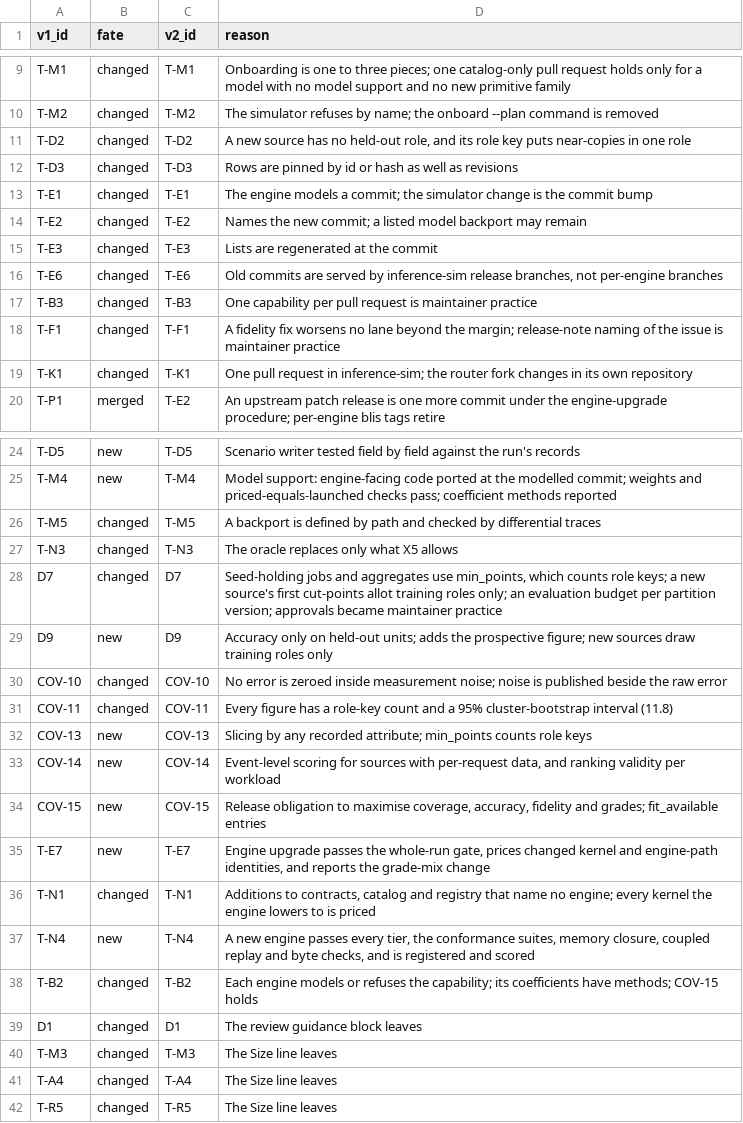
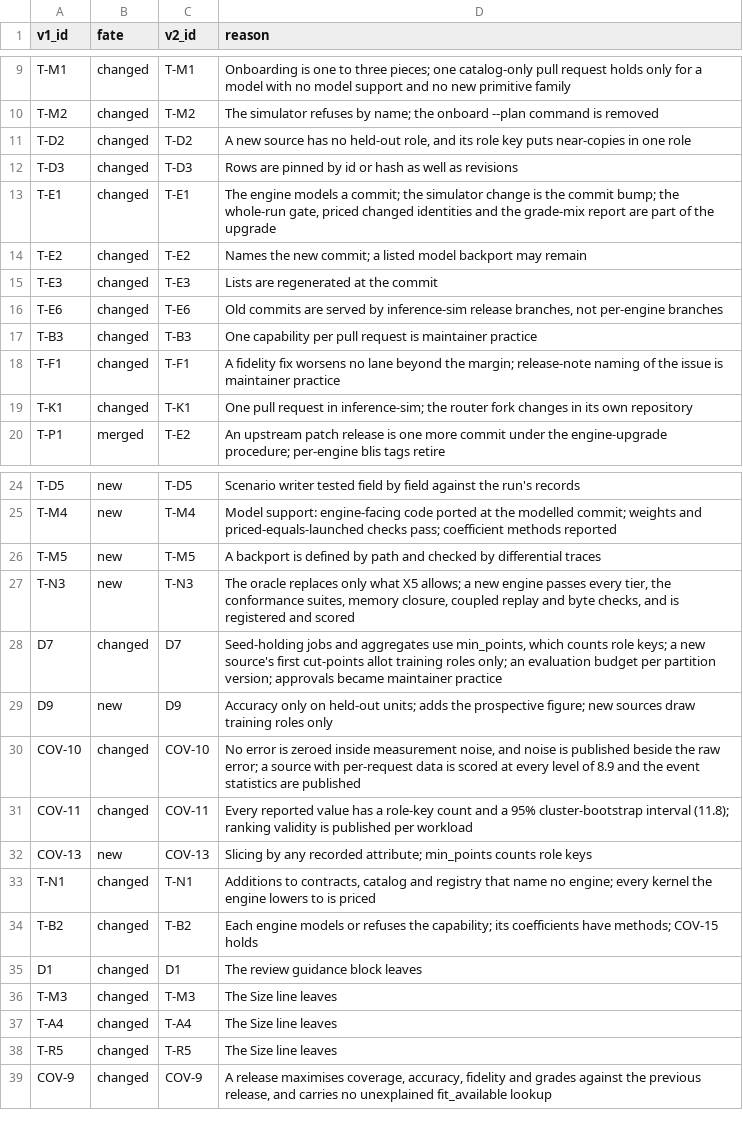
Before and after one commit to inference-sim/blis-design, a TSV file: v2.0.0/src/_idmap/s10-s12.tsv, drawn as a sheet; only a part is shown, gaps mark what is left out.

```diff
--- a/v2.0.0/src/_idmap/s10-s12.tsv
+++ b/v2.0.0/src/_idmap/s10-s12.tsv
@@ -12,3 +12,3 @@ T-D2	changed	T-D2	A new source has no held-out role, and its role key puts near-
 T-D3	changed	T-D3	Rows are pinned by id or hash as well as revisions
-T-E1	changed	T-E1	The engine models a commit; the simulator change is the commit bump
+T-E1	changed	T-E1	The engine models a commit; the simulator change is the commit bump; the whole-run gate, priced changed identities and the grade-mix report are part of the upgrade
 T-E2	changed	T-E2	Names the new commit; a listed model backport may remain
@@ -25,14 +25,10 @@ T-D5	new	T-D5	Scenario writer tested field by field against the run's records
 T-M4	new	T-M4	Model support: engine-facing code ported at the modelled commit; weights and priced-equals-launched checks pass; coefficient methods reported
-T-M5	changed	T-M5	A backport is defined by path and checked by differential traces
-T-N3	changed	T-N3	The oracle replaces only what X5 allows
+T-M5	new	T-M5	A backport is defined by path and checked by differential traces
+T-N3	new	T-N3	The oracle replaces only what X5 allows; a new engine passes every tier, the conformance suites, memory closure, coupled replay and byte checks, and is registered and scored
 D7	changed	D7	Seed-holding jobs and aggregates use min_points, which counts role keys; a new source's first cut-points allot training roles only; an evaluation budget per partition version; approvals became maintainer practice
 D9	new	D9	Accuracy only on held-out units; adds the prospective figure; new sources draw training roles only
-COV-10	changed	COV-10	No error is zeroed inside measurement noise; noise is published beside the raw error
-COV-11	changed	COV-11	Every figure has a role-key count and a 95% cluster-bootstrap interval (11.8)
+COV-10	changed	COV-10	No error is zeroed inside measurement noise, and noise is published beside the raw error; a source with per-request data is scored at every level of 8.9 and the event statistics are published
+COV-11	changed	COV-11	Every reported value has a role-key count and a 95% cluster-bootstrap interval (11.8); ranking validity is published per workload
 COV-13	new	COV-13	Slicing by any recorded attribute; min_points counts role keys
-COV-14	new	COV-14	Event-level scoring for sources with per-request data, and ranking validity per workload
-COV-15	new	COV-15	Release obligation to maximise coverage, accuracy, fidelity and grades; fit_available entries
-T-E7	new	T-E7	Engine upgrade passes the whole-run gate, prices changed kernel and engine-path identities, and reports the grade-mix change
 T-N1	changed	T-N1	Additions to contracts, catalog and registry that name no engine; every kernel the engine lowers to is priced
-T-N4	new	T-N4	A new engine passes every tier, the conformance suites, memory closure, coupled replay and byte checks, and is registered and scored
 T-B2	changed	T-B2	Each engine models or refuses the capability; its coefficients have methods; COV-15 holds
@@ -42 +38,2 @@ T-A4	changed	T-A4	The Size line leaves
 T-R5	changed	T-R5	The Size line leaves
+COV-9	changed	COV-9	A release maximises coverage, accuracy, fidelity and grades against the previous release, and carries no unexplained fit_available lookup
```
Also changed, not shown: 6 other files.
